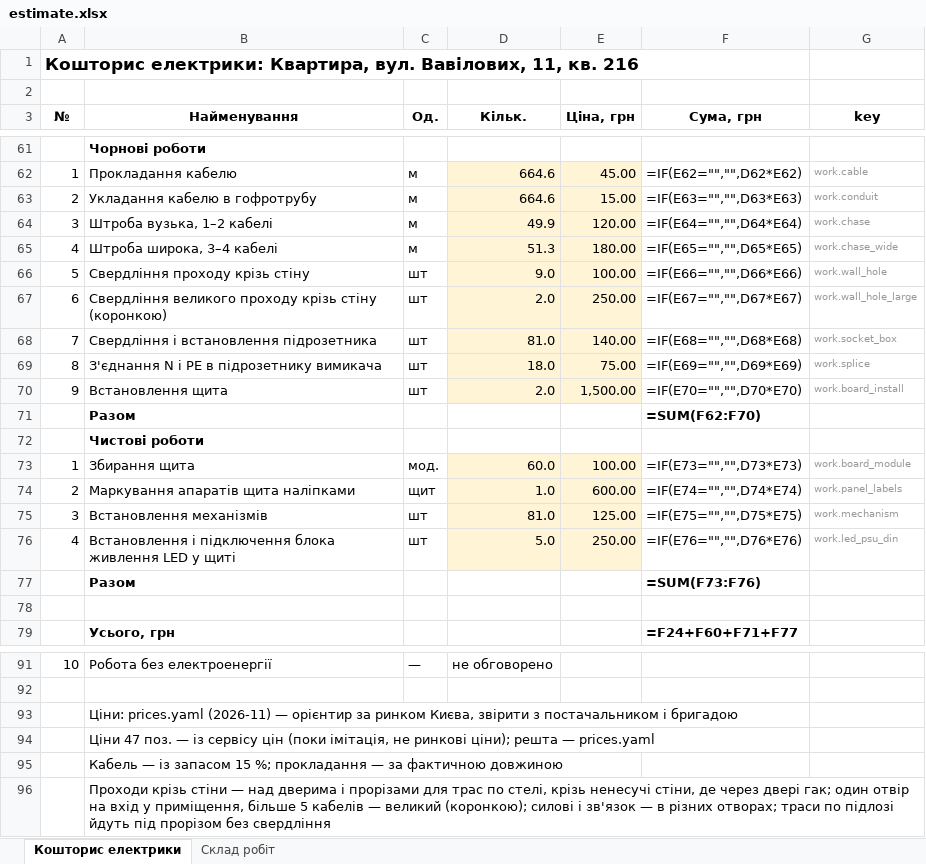
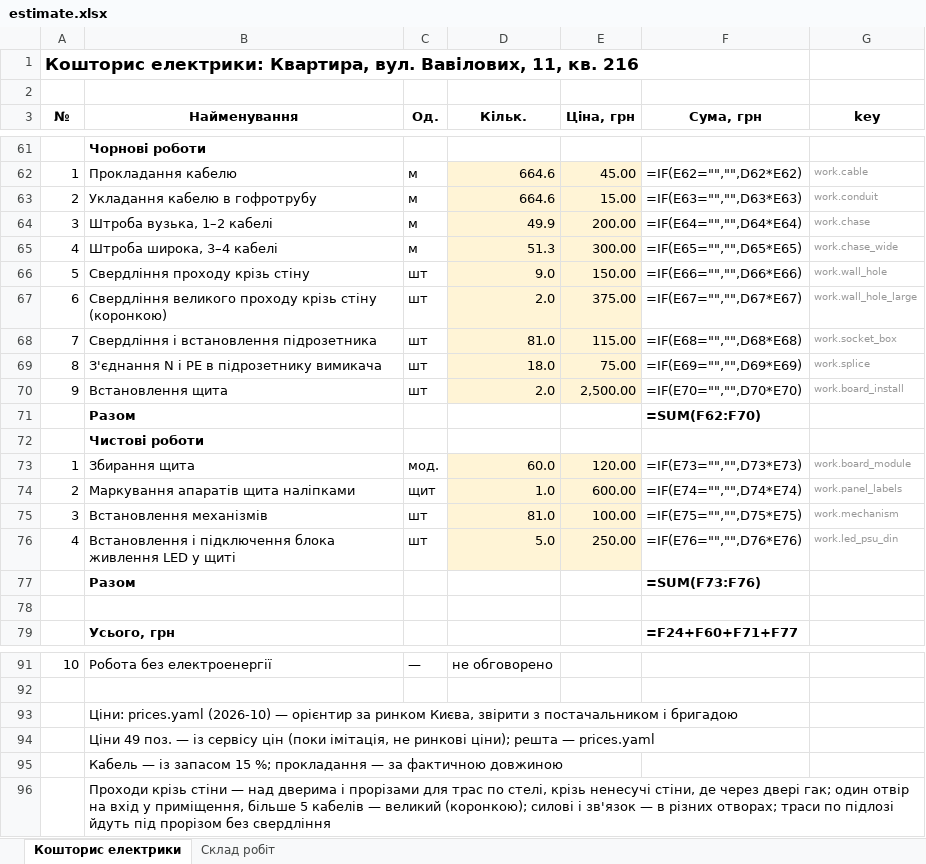
Before and after one commit to Coder801/floorplan-engine, an Excel workbook: projects/vavilovykh-11-216/out/estimate.xlsx, sheet Кошторис електрики, drawn as a sheet; only a part is shown, gaps mark what is left out; values as stored, in another font and other column widths than the file's, no borders; formulas without a stored value are shown as written; the diff names each change by its address in the sheet, - before the commit and + after, or states it on an @@ line.

Commit message:
chore(projects): rebuild estimates for 3 projects

```diff
--- a/projects/vavilovykh-11-216/out/estimate.xlsx (sheet Кошторис електрики)
+++ b/projects/vavilovykh-11-216/out/estimate.xlsx (sheet Кошторис електрики)
-E64 (Ціна, грн): 120.00
+E64 (Ціна, грн): 200.00
-E65 (Ціна, грн): 180.00
+E65 (Ціна, грн): 300.00
-E66 (Ціна, грн): 100.00
+E66 (Ціна, грн): 150.00
-E67 (Ціна, грн): 250.00
+E67 (Ціна, грн): 375.00
-E68 (Ціна, грн): 140.00
+E68 (Ціна, грн): 115.00
-E70 (Ціна, грн): 1,500.00
+E70 (Ціна, грн): 2,500.00
-E73 (Ціна, грн): 100.00
+E73 (Ціна, грн): 120.00
-E75 (Ціна, грн): 125.00
+E75 (Ціна, грн): 100.00
-B93 (Найменування): Ціни: prices.yaml (2026-11) — орієнтир…
+B93 (Найменування): Ціни: prices.yaml (2026-10) — орієнтир…
-B94 (Найменування): Ціни 47 поз. —…
+B94 (Найменування): Ціни 49 поз. —…
```
Also changed, not shown: projects/nahirna-16/out/estimate.xlsx, projects/vavilovykh-11/out/estimate.xlsx, 6 other files.
